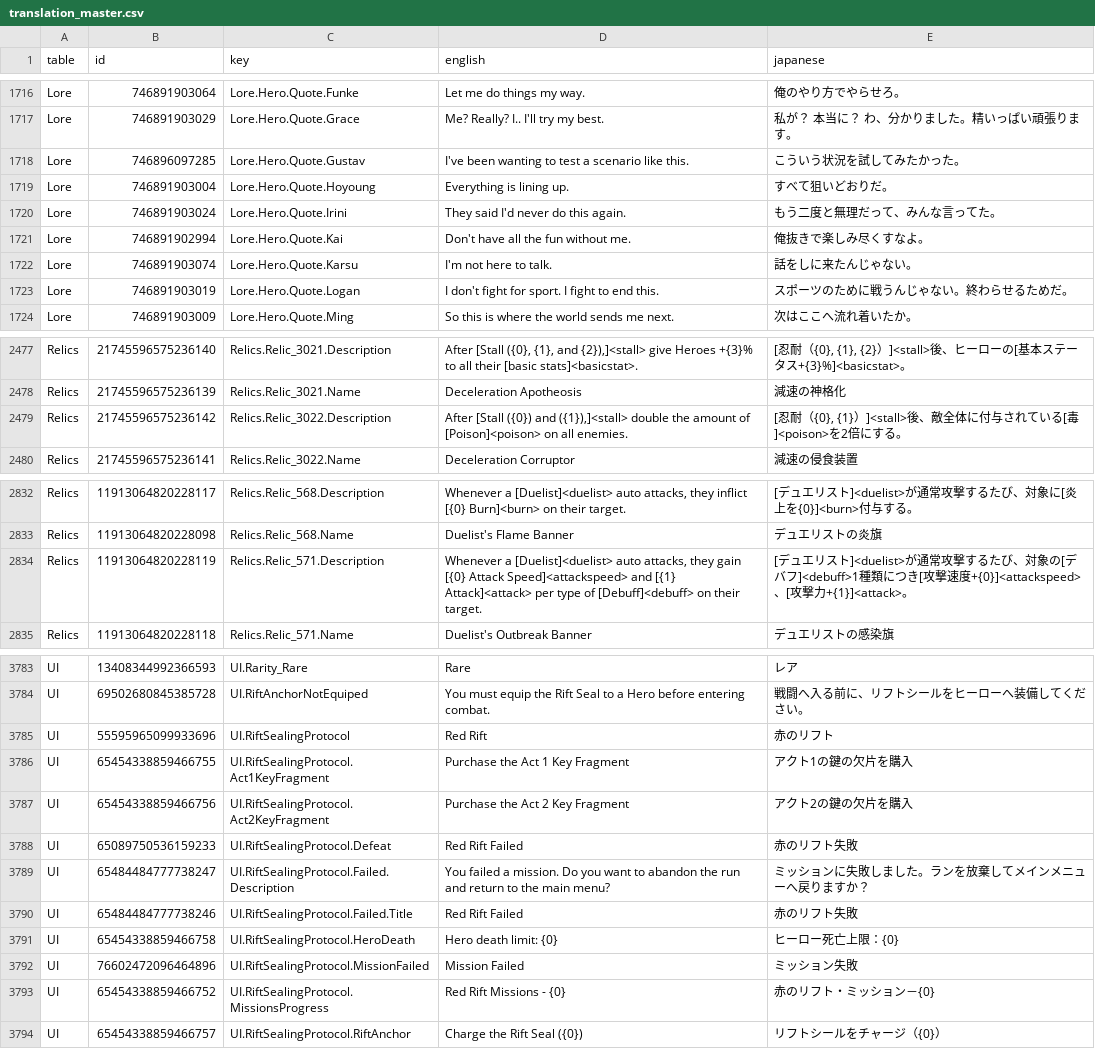
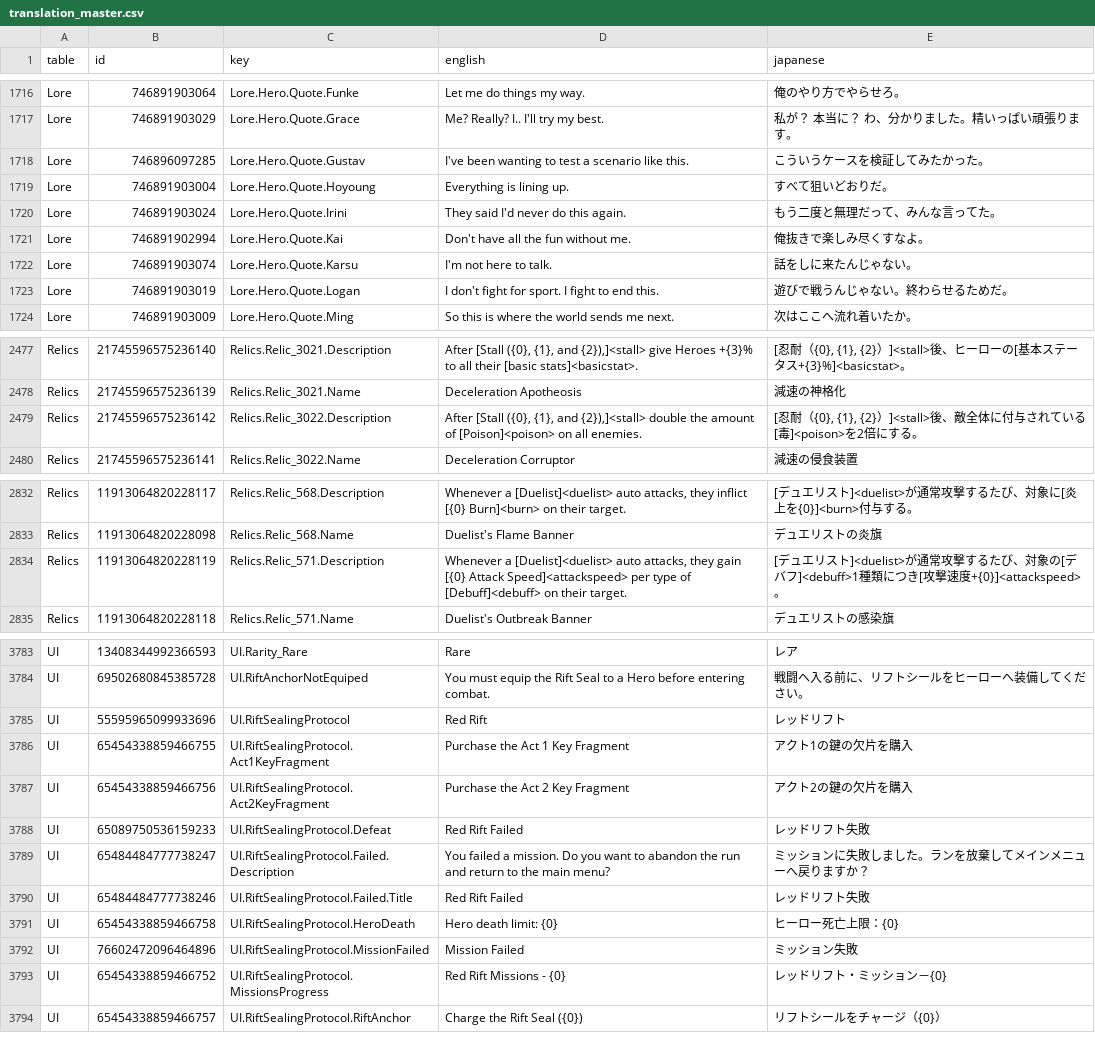
Before and after one commit to tomate045/Guildrun-Japanese-Mod, a CSV file: data/translation_master.csv, drawn as a sheet; only a part is shown, gaps mark what is left out; the diff covers the shown part only.

```diff
--- a/data/translation_master.csv
+++ b/data/translation_master.csv
@@ -1899,3 +1899,3 @@ Lore,746891903064,Lore.Hero.Quote.Funke,Let me do things my way.,俺のやり方
 Lore,746891903029,Lore.Hero.Quote.Grace,Me? Really? I.. I'll try my best.,私が？ 本当に？ わ、分かりました。精いっぱい頑張ります。
-Lore,746896097285,Lore.Hero.Quote.Gustav,I've been wanting to test a scenario like this.,こういう状況を試してみたかった。
+Lore,746896097285,Lore.Hero.Quote.Gustav,I've been wanting to test a scenario like this.,こういうケースを検証してみたかった。
 Lore,746891903004,Lore.Hero.Quote.Hoyoung,Everything is lining up.,すべて狙いどおりだ。
@@ -1904,3 +1904,3 @@ Lore,746891902994,Lore.Hero.Quote.Kai,Don't have all the fun without me.,俺抜
 Lore,746891903074,Lore.Hero.Quote.Karsu,I'm not here to talk.,話をしに来たんじゃない。
-Lore,746891903019,Lore.Hero.Quote.Logan,I don't fight for sport. I fight to end this.,スポーツのために戦うんじゃない。終わらせるためだ。
+Lore,746891903019,Lore.Hero.Quote.Logan,I don't fight for sport. I fight to end this.,遊びで戦うんじゃない。終わらせるためだ。
 Lore,746891903009,Lore.Hero.Quote.Ming,So this is where the world sends me next.,次はここへ流れ着いたか。
@@ -2928,3 +2928,3 @@ Relics,21745596575236140,Relics.Relic_3021.Description,"After [Stall ({0}, {1},
 Relics,21745596575236139,Relics.Relic_3021.Name,Deceleration Apotheosis,減速の神格化
-Relics,21745596575236142,Relics.Relic_3022.Description,"After [Stall ({0}) and ({1}),]<stall> double the amount of [Poison]<poison> on all enemies.","[忍耐（{0}, {1}）]<stall>後、敵全体に付与されている[毒]<poison>を2倍にする。"
+Relics,21745596575236142,Relics.Relic_3022.Description,"After [Stall ({0}, {1}, and {2}),]<stall> double the amount of [Poison]<poison> on all enemies.","[忍耐（{0}, {1}, {2}）]<stall>後、敵全体に付与されている[毒]<poison>を2倍にする。"
 Relics,21745596575236141,Relics.Relic_3022.Name,Deceleration Corruptor,減速の侵食装置
@@ -3381,3 +3381,3 @@ Relics,11913064820228117,Relics.Relic_568.Description,"Whenever a [Duelist]<duel
 Relics,11913064820228098,Relics.Relic_568.Name,Duelist's Flame Banner,デュエリストの炎旗
-Relics,11913064820228119,Relics.Relic_571.Description,"Whenever a [Duelist]<duelist> auto attacks, they gain [{0} Attack Speed]<attackspeed> and [{1} Attack]<attack> per type of [Debuff]<debuff> on their target.",[デュエリスト]<duelist>が通常攻撃するたび、対象の[デバフ]<debuff>1種類につき[攻撃速度+{0}]<attackspeed>、[攻撃力+{1}]<attack>。
+Relics,11913064820228119,Relics.Relic_571.Description,"Whenever a [Duelist]<duelist> auto attacks, they gain [{0} Attack Speed]<attackspeed> per type of [Debuff]<debuff> on their target.",[デュエリスト]<duelist>が通常攻撃するたび、対象の[デバフ]<debuff>1種類につき[攻撃速度+{0}]<attackspeed>。
 Relics,11913064820228118,Relics.Relic_571.Name,Duelist's Outbreak Banner,デュエリストの感染旗
@@ -4404,11 +4404,11 @@ UI,13408344992366593,UI.Rarity_Rare,Rare,レア
 UI,69502680845385728,UI.RiftAnchorNotEquiped,You must equip the Rift Seal to a Hero before entering combat.,戦闘へ入る前に、リフトシールをヒーローへ装備してください。
-UI,55595965099933696,UI.RiftSealingProtocol,Red Rift,赤のリフト
+UI,55595965099933696,UI.RiftSealingProtocol,Red Rift,レッドリフト
 UI,65454338859466755,UI.RiftSealingProtocol.Act1KeyFragment,Purchase the Act 1 Key Fragment,アクト1の鍵の欠片を購入
 UI,65454338859466756,UI.RiftSealingProtocol.Act2KeyFragment,Purchase the Act 2 Key Fragment,アクト2の鍵の欠片を購入
-UI,65089750536159233,UI.RiftSealingProtocol.Defeat,Red Rift Failed,赤のリフト失敗
+UI,65089750536159233,UI.RiftSealingProtocol.Defeat,Red Rift Failed,レッドリフト失敗
 UI,65484484777738247,UI.RiftSealingProtocol.Failed.Description,You failed a mission. Do you want to abandon the run and return to the main menu?,ミッションに失敗しました。ランを放棄してメインメニューへ戻りますか？
-UI,65484484777738246,UI.RiftSealingProtocol.Failed.Title,Red Rift Failed,赤のリフト失敗
+UI,65484484777738246,UI.RiftSealingProtocol.Failed.Title,Red Rift Failed,レッドリフト失敗
 UI,65454338859466758,UI.RiftSealingProtocol.HeroDeath,Hero death limit: {0},ヒーロー死亡上限：{0}
 UI,76602472096464896,UI.RiftSealingProtocol.MissionFailed,Mission Failed,ミッション失敗
-UI,65454338859466752,UI.RiftSealingProtocol.MissionsProgress,Red Rift Missions - {0},赤のリフト・ミッション－{0}
+UI,65454338859466752,UI.RiftSealingProtocol.MissionsProgress,Red Rift Missions - {0},レッドリフト・ミッション－{0}
 UI,65454338859466757,UI.RiftSealingProtocol.RiftAnchor,Charge the Rift Seal ({0}),リフトシールをチャージ（{0}）
```
Also changed, not shown: 33 edited cells elsewhere in this file, 4 other files.
